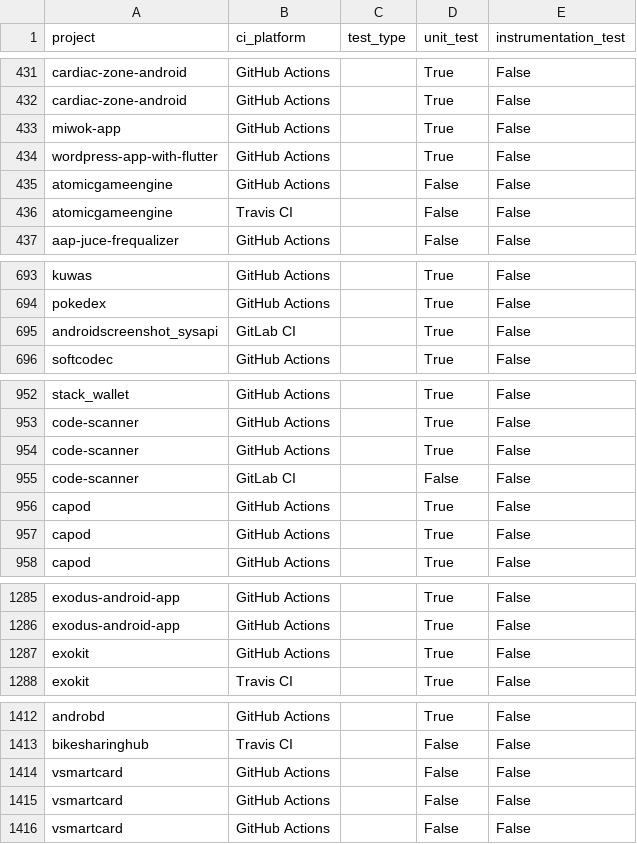
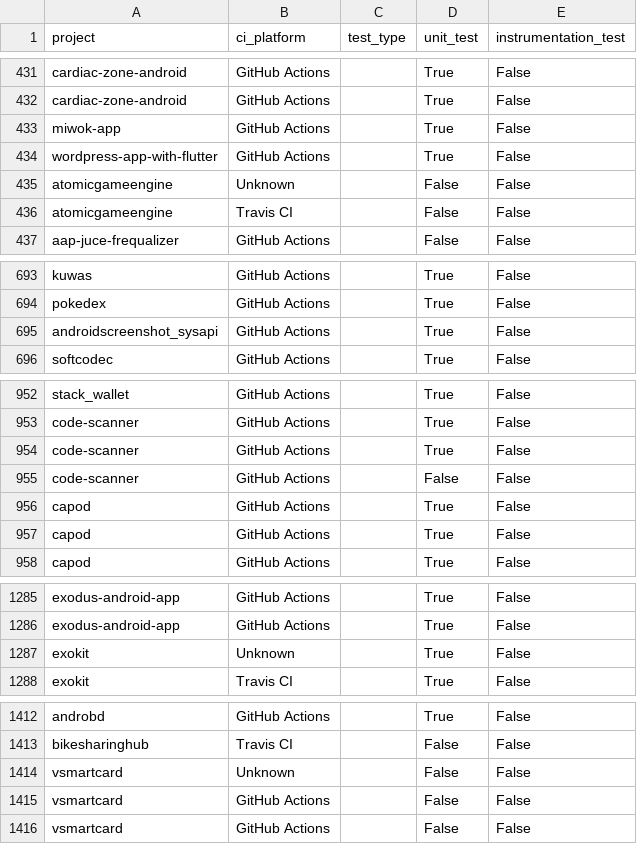
Before and after one commit to behnamparsa/Android-Mobile-Apps, a CSV file: 7.1-YML_List.csv, drawn as a sheet; only a part is shown, gaps mark what is left out; the diff covers the shown part only.

```diff
--- a/7.1-YML_List.csv
+++ b/7.1-YML_List.csv
@@ -434,3 +434,3 @@ miwok-app,GitHub Actions,,True,False
 wordpress-app-with-flutter,GitHub Actions,,True,False
-atomicgameengine,GitHub Actions,,False,False
+atomicgameengine,Unknown,,False,False
 atomicgameengine,Travis CI,,False,False
@@ -694,3 +694,3 @@ kuwas,GitHub Actions,,True,False
 pokedex,GitHub Actions,,True,False
-androidscreenshot_sysapi,GitLab CI,,True,False
+androidscreenshot_sysapi,GitHub Actions,,True,False
 softcodec,GitHub Actions,,True,False
@@ -954,3 +954,3 @@ code-scanner,GitHub Actions,,True,False
 code-scanner,GitHub Actions,,True,False
-code-scanner,GitLab CI,,False,False
+code-scanner,GitHub Actions,,False,False
 capod,GitHub Actions,,True,False
@@ -1286,3 +1286,3 @@ exodus-android-app,GitHub Actions,,True,False
 exodus-android-app,GitHub Actions,,True,False
-exokit,GitHub Actions,,True,False
+exokit,Unknown,,True,False
 exokit,Travis CI,,True,False
@@ -1413,3 +1413,3 @@ androbd,GitHub Actions,,True,False
 bikesharinghub,Travis CI,,False,False
-vsmartcard,GitHub Actions,,False,False
+vsmartcard,Unknown,,False,False
 vsmartcard,GitHub Actions,,False,False
```
Also changed, not shown: 13 edited cells elsewhere in this file, 7.3-Project_List.csv, 2 other files.
